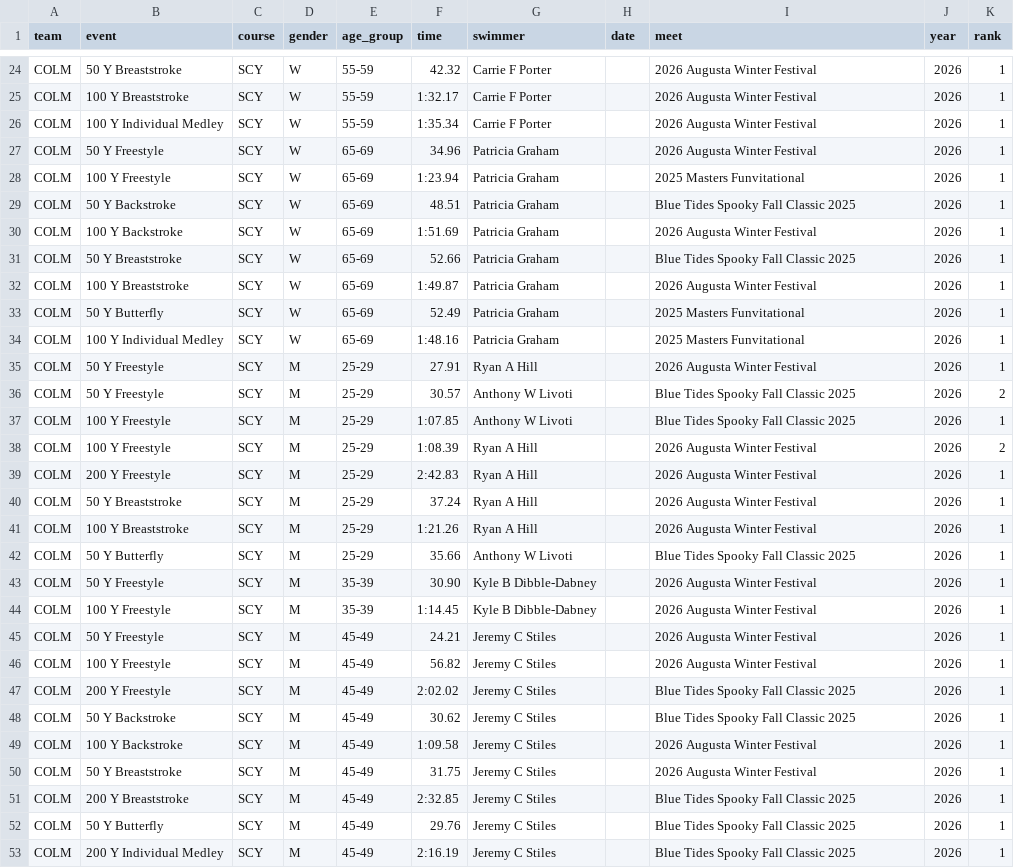
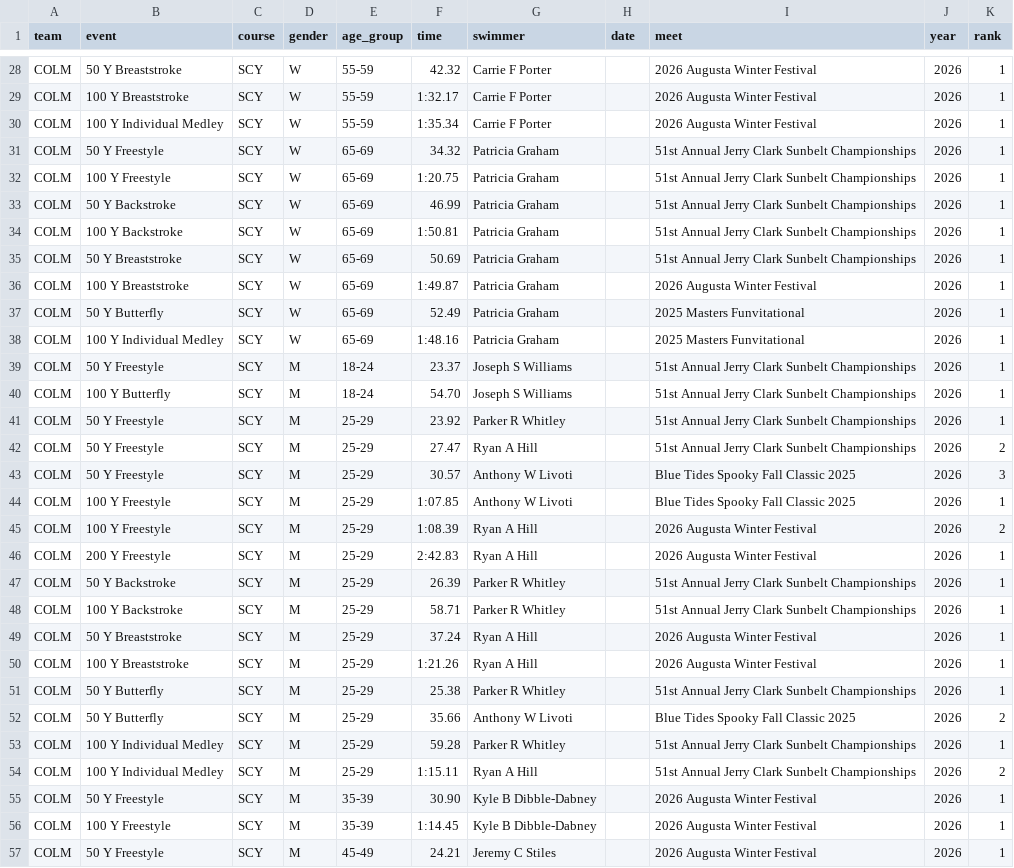
Before and after one commit to cdrake/columbia-masters, a CSV file: data/csv/COLM_scy_2026_records.csv, drawn as a sheet; only a part is shown, gaps mark what is left out; the shorter side is filled out with more unchanged rows; the diff covers the shown part only.

Commit message:
Updated records from 2026 Augusta Winter Festival (38 records) and the 51st Annual Jerry Clark Sunbelt Championships

```diff
--- a/data/csv/COLM_scy_2026_records.csv
+++ b/data/csv/COLM_scy_2026_records.csv
@@ -26,7 +30,7 @@ COLM,100 Y Breaststroke,SCY,W,55-59,1:32.17,Carrie F Porter,,2026 Augusta Winter
 COLM,100 Y Individual Medley,SCY,W,55-59,1:35.34,Carrie F Porter,,2026 Augusta Winter Festival,2026,1
-COLM,50 Y Freestyle,SCY,W,65-69,34.96,Patricia Graham,,2026 Augusta Winter Festival,2026,1
-COLM,100 Y Freestyle,SCY,W,65-69,1:23.94,Patricia Graham,,2025 Masters Funvitational,2026,1
-COLM,50 Y Backstroke,SCY,W,65-69,48.51,Patricia Graham,,Blue Tides Spooky Fall Classic 2025,2026,1
-COLM,100 Y Backstroke,SCY,W,65-69,1:51.69,Patricia Graham,,2026 Augusta Winter Festival,2026,1
-COLM,50 Y Breaststroke,SCY,W,65-69,52.66,Patricia Graham,,Blue Tides Spooky Fall Classic 2025,2026,1
+COLM,50 Y Freestyle,SCY,W,65-69,34.32,Patricia Graham,,51st Annual Jerry Clark Sunbelt Championships,2026,1
+COLM,100 Y Freestyle,SCY,W,65-69,1:20.75,Patricia Graham,,51st Annual Jerry Clark Sunbelt Championships,2026,1
+COLM,50 Y Backstroke,SCY,W,65-69,46.99,Patricia Graham,,51st Annual Jerry Clark Sunbelt Championships,2026,1
+COLM,100 Y Backstroke,SCY,W,65-69,1:50.81,Patricia Graham,,51st Annual Jerry Clark Sunbelt Championships,2026,1
+COLM,50 Y Breaststroke,SCY,W,65-69,50.69,Patricia Graham,,51st Annual Jerry Clark Sunbelt Championships,2026,1
 COLM,100 Y Breaststroke,SCY,W,65-69,1:49.87,Patricia Graham,,2026 Augusta Winter Festival,2026,1
@@ -34,4 +38,7 @@ COLM,50 Y Butterfly,SCY,W,65-69,52.49,Patricia Graham,,2025 Masters Funvitationa
 COLM,100 Y Individual Medley,SCY,W,65-69,1:48.16,Patricia Graham,,2025 Masters Funvitational,2026,1
-COLM,50 Y Freestyle,SCY,M,25-29,27.91,Ryan A Hill,,2026 Augusta Winter Festival,2026,1
-COLM,50 Y Freestyle,SCY,M,25-29,30.57,Anthony W Livoti,,Blue Tides Spooky Fall Classic 2025,2026,2
+COLM,50 Y Freestyle,SCY,M,18-24,23.37,Joseph S Williams,,51st Annual Jerry Clark Sunbelt Championships,2026,1
+COLM,100 Y Butterfly,SCY,M,18-24,54.70,Joseph S Williams,,51st Annual Jerry Clark Sunbelt Championships,2026,1
+COLM,50 Y Freestyle,SCY,M,25-29,23.92,Parker R Whitley,,51st Annual Jerry Clark Sunbelt Championships,2026,1
+COLM,50 Y Freestyle,SCY,M,25-29,27.47,Ryan A Hill,,51st Annual Jerry Clark Sunbelt Championships,2026,2
+COLM,50 Y Freestyle,SCY,M,25-29,30.57,Anthony W Livoti,,Blue Tides Spooky Fall Classic 2025,2026,3
 COLM,100 Y Freestyle,SCY,M,25-29,1:07.85,Anthony W Livoti,,Blue Tides Spooky Fall Classic 2025,2026,1
@@ -39,5 +46,10 @@ COLM,100 Y Freestyle,SCY,M,25-29,1:08.39,Ryan A Hill,,2026 Augusta Winter Festiv
 COLM,200 Y Freestyle,SCY,M,25-29,2:42.83,Ryan A Hill,,2026 Augusta Winter Festival,2026,1
+COLM,50 Y Backstroke,SCY,M,25-29,26.39,Parker R Whitley,,51st Annual Jerry Clark Sunbelt Championships,2026,1
+COLM,100 Y Backstroke,SCY,M,25-29,58.71,Parker R Whitley,,51st Annual Jerry Clark Sunbelt Championships,2026,1
 COLM,50 Y Breaststroke,SCY,M,25-29,37.24,Ryan A Hill,,2026 Augusta Winter Festival,2026,1
 COLM,100 Y Breaststroke,SCY,M,25-29,1:21.26,Ryan A Hill,,2026 Augusta Winter Festival,2026,1
-COLM,50 Y Butterfly,SCY,M,25-29,35.66,Anthony W Livoti,,Blue Tides Spooky Fall Classic 2025,2026,1
+COLM,50 Y Butterfly,SCY,M,25-29,25.38,Parker R Whitley,,51st Annual Jerry Clark Sunbelt Championships,2026,1
+COLM,50 Y Butterfly,SCY,M,25-29,35.66,Anthony W Livoti,,Blue Tides Spooky Fall Classic 2025,2026,2
+COLM,100 Y Individual Medley,SCY,M,25-29,59.28,Parker R Whitley,,51st Annual Jerry Clark Sunbelt Championships,2026,1
+COLM,100 Y Individual Medley,SCY,M,25-29,1:15.11,Ryan A Hill,,51st Annual Jerry Clark Sunbelt Championships,2026,2
 COLM,50 Y Freestyle,SCY,M,35-39,30.90,Kyle B Dibble-Dabney,,2026 Augusta Winter Festival,2026,1
```
Also changed, not shown: 4 added rows elsewhere in this file, 4 other files.
